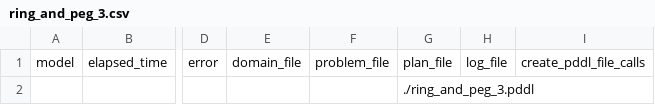
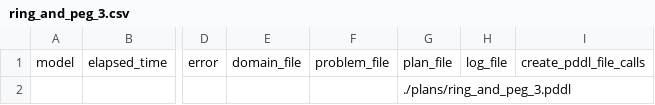
Before and after one commit to vDawgg/surgical-pddl-sim, a CSV file: results/ring_and_peg_3.csv, drawn as a sheet; only a part is shown, gaps mark what is left out; the diff names each change by its address in the sheet, - before the commit and + after, or states it on an @@ line.

```diff
--- a/results/ring_and_peg_3.csv
+++ b/results/ring_and_peg_3.csv
-G2: ./ring_and_peg_3.pddl
+G2: ./plans/ring_and_peg_3.pddl
```
Also changed, not shown: results/needle_transfer_2.csv, results/ring_and_peg_5.csv, 4 other files.
